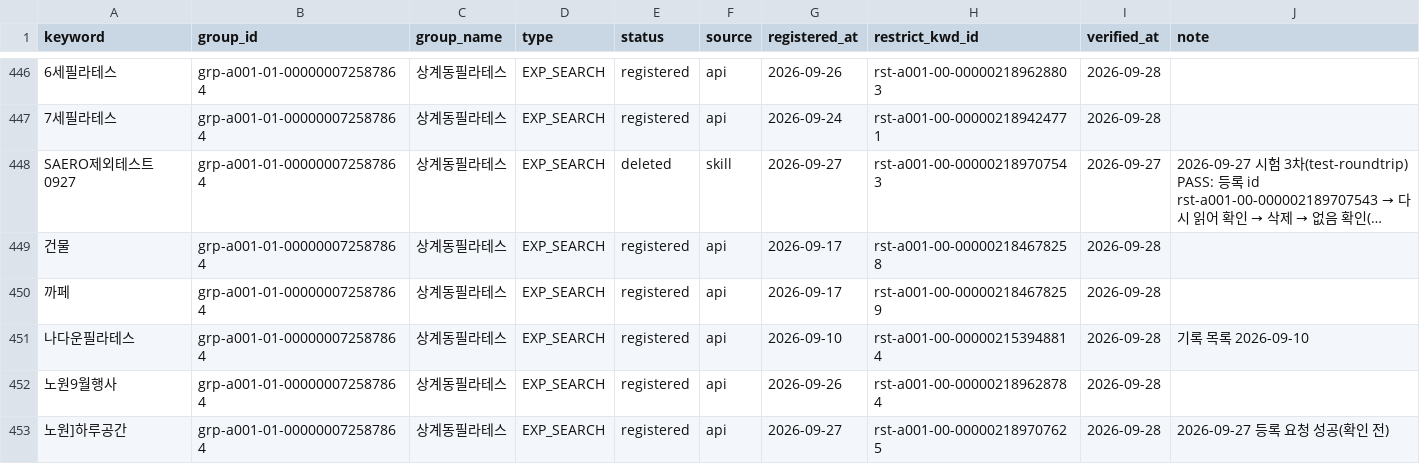
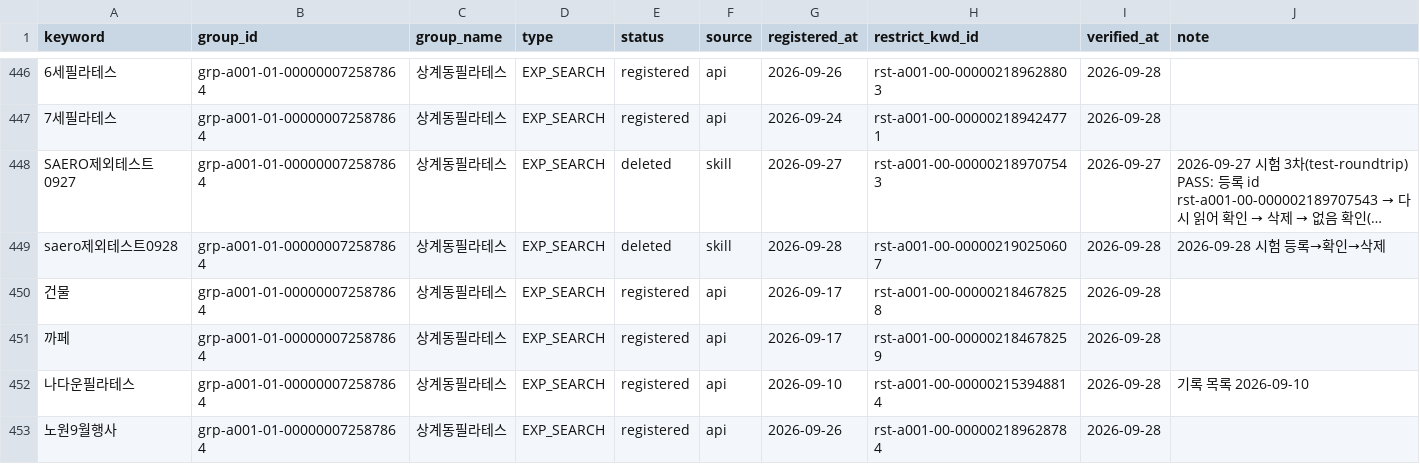
Before and after one commit to LeeKwanBeom/saero-ad-report-skill, a CSV file: audit/exclusions.csv, drawn as a sheet; only a part is shown, gaps mark what is left out; the shorter side is filled out with more unchanged rows; long unchanged cells end in …; the diff names each change by its address in the sheet, - before the commit and + after, or states it on an @@ line.

```diff
--- a/audit/exclusions.csv
+++ b/audit/exclusions.csv
+row 449: saero제외테스트0928 | grp-a001-01-000000072587864 | 상계동필라테스 | EXP_SEARCH | deleted | skill | 2026-09-28 | rst-a001-00-000002190250607 | 2026-09-28 | 2026-09-28 시험 등록→확인→삭제
```
Also changed, not shown: 2 other files.
